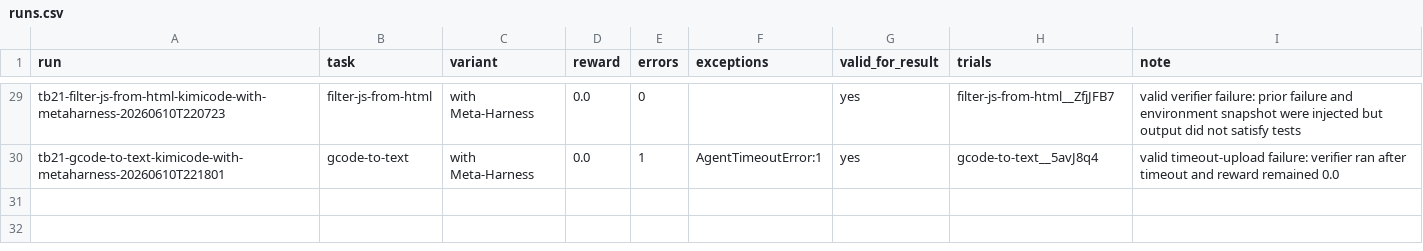
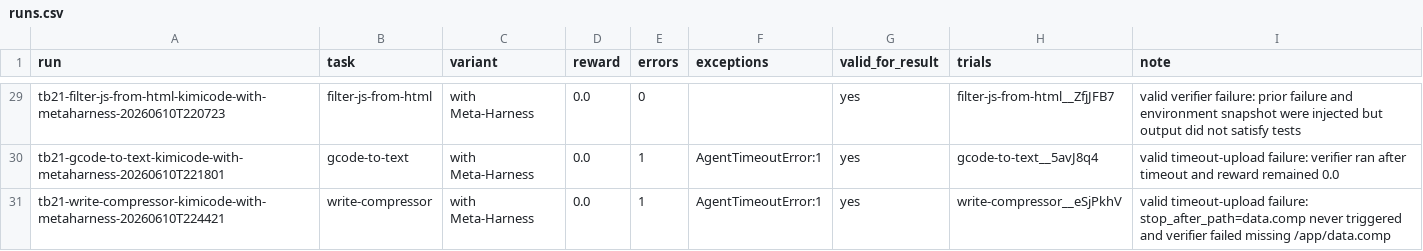
Before and after one commit to lwhere1314/Harness-TrajecDebug, a CSV file: docs/case-studies/kimi-code-tb21-metaharness-sweep-2026-06-10/runs.csv, drawn as a sheet; only a part is shown, gaps mark what is left out; the diff names each change by its address in the sheet, - before the commit and + after, or states it on an @@ line.

Commit message:
Add write compressor Meta-Harness probe

```diff
--- a/docs/case-studies/kimi-code-tb21-metaharness-sweep-2026-06-10/runs.csv
+++ b/docs/case-studies/kimi-code-tb21-metaharness-sweep-2026-06-10/runs.csv
+row 31: tb21-write-compressor-kimicode-with-metaharness-20260610T224421 | write-compressor | with Meta-Harness | 0.0 | 1 | AgentTimeoutError:1 | yes | write-compressor__eSjPkhV | valid timeout-upload failure: stop_after_path=data.comp never triggered and verifier failed missing /app/data.comp
```
Also changed, not shown: docs/case-studies/kimi-code-tb21-metaharness-sweep-2026-06-10/tb21_89_audit.csv, 5 other files.
